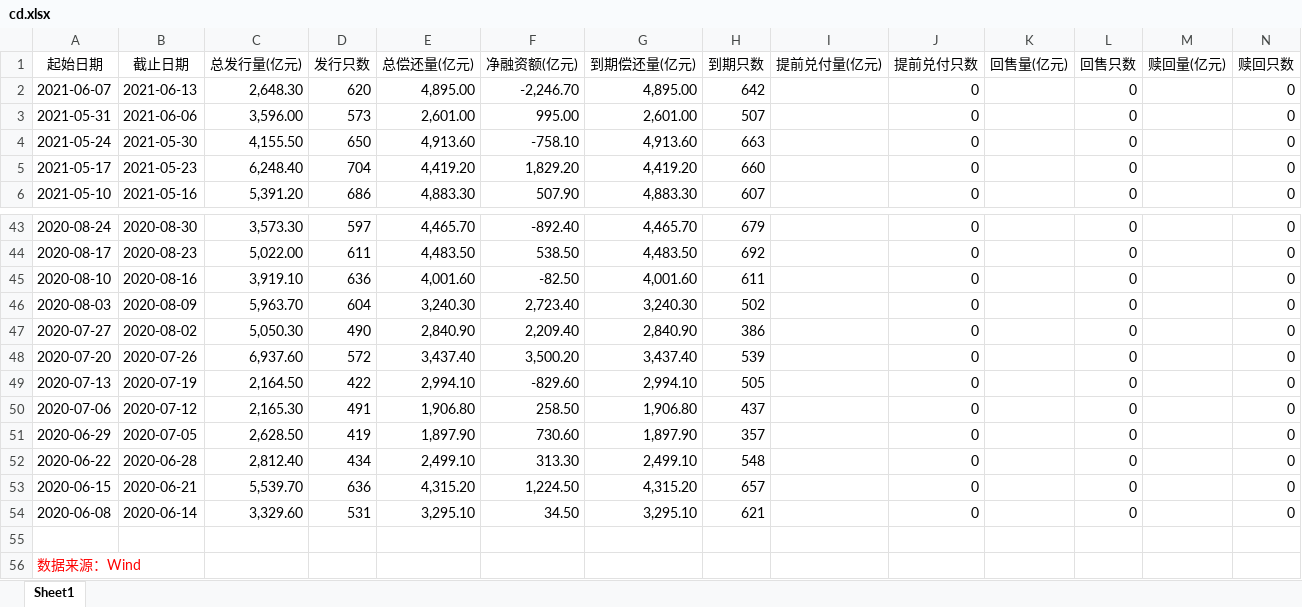
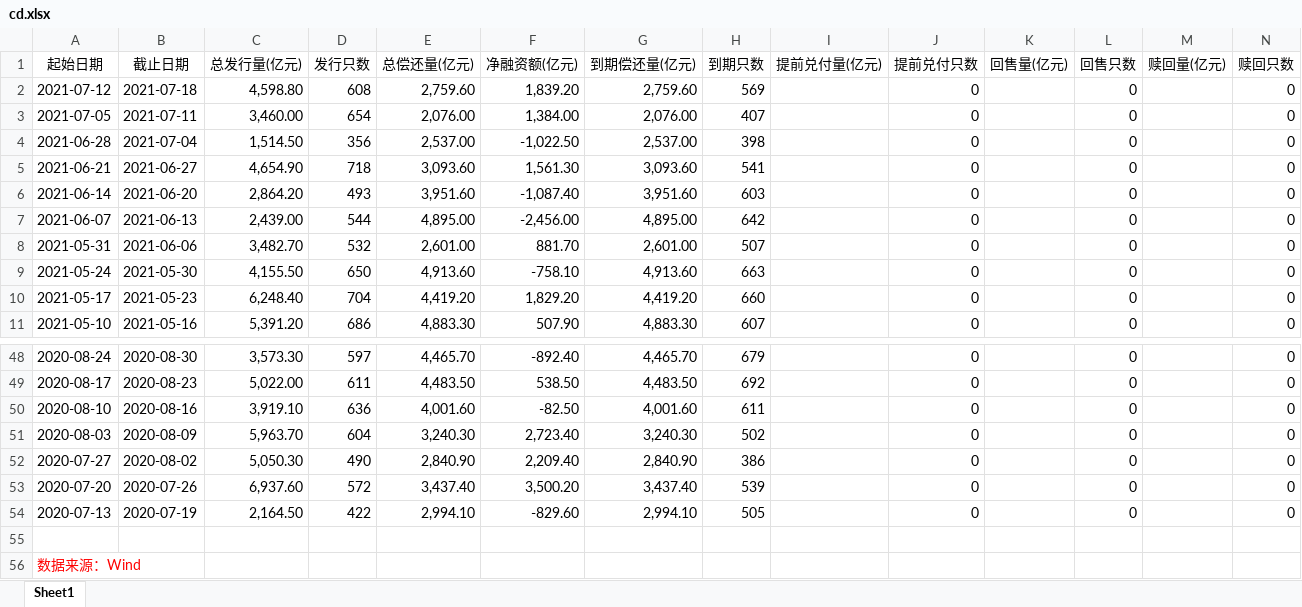
Before and after one commit to 0x-Yolo/Data_Tools, an Excel workbook: 【数据库更新】/专题数据/同业存单净融资量/cd.xlsx, sheet Sheet1, drawn as a sheet; only a part is shown, gaps mark what is left out; values as stored, in another font and other column widths than the file's, no borders; removed rows and columns are numbered as before the commit, all else as after; the diff names each change by its address in the sheet, - before the commit and + after, or states it on an @@ line.

```diff
--- a/【数据库更新】/专题数据/同业存单净融资量/cd.xlsx (sheet Sheet1)
+++ b/【数据库更新】/专题数据/同业存单净融资量/cd.xlsx (sheet Sheet1)
+row 2: 2021-07-12 | 2021-07-18 | 4,598.80 | 608 | 2,759.60 | 1,839.20 | 2,759.60 | 569 |  | 0 |  | 0 |  | 0
+row 3: 2021-07-05 | 2021-07-11 | 3,460.00 | 654 | 2,076.00 | 1,384.00 | 2,076.00 | 407 |  | 0 |  | 0 |  | 0
+row 4: 2021-06-28 | 2021-07-04 | 1,514.50 | 356 | 2,537.00 | -1,022.50 | 2,537.00 | 398 |  | 0 |  | 0 |  | 0
+row 5: 2021-06-21 | 2021-06-27 | 4,654.90 | 718 | 3,093.60 | 1,561.30 | 3,093.60 | 541 |  | 0 |  | 0 |  | 0
+row 6: 2021-06-14 | 2021-06-20 | 2,864.20 | 493 | 3,951.60 | -1,087.40 | 3,951.60 | 603 |  | 0 |  | 0 |  | 0
-C7 (总发行量(亿元)): 2,648.30
+C7 (总发行量(亿元)): 2,439.00
-D7 (发行只数): 620
+D7 (发行只数): 544
-F7 (净融资额(亿元)): -2,246.70
+F7 (净融资额(亿元)): -2,456.00
-C8 (总发行量(亿元)): 3,596.00
+C8 (总发行量(亿元)): 3,482.70
-D8 (发行只数): 573
+D8 (发行只数): 532
-F8 (净融资额(亿元)): 995.00
+F8 (净融资额(亿元)): 881.70
-row 50: 2020-07-06 | 2020-07-12 | 2,165.30 | 491 | 1,906.80 | 258.50 | 1,906.80 | 437 |  | 0 |  | 0 |  | 0
-row 51: 2020-06-29 | 2020-07-05 | 2,628.50 | 419 | 1,897.90 | 730.60 | 1,897.90 | 357 |  | 0 |  | 0 |  | 0
-row 52: 2020-06-22 | 2020-06-28 | 2,812.40 | 434 | 2,499.10 | 313.30 | 2,499.10 | 548 |  | 0 |  | 0 |  | 0
-row 53: 2020-06-15 | 2020-06-21 | 5,539.70 | 636 | 4,315.20 | 1,224.50 | 4,315.20 | 657 |  | 0 |  | 0 |  | 0
-row 54: 2020-06-08 | 2020-06-14 | 3,329.60 | 531 | 3,295.10 | 34.50 | 3,295.10 | 621 |  | 0 |  | 0 |  | 0
```
Also changed, not shown: 49 other files.
